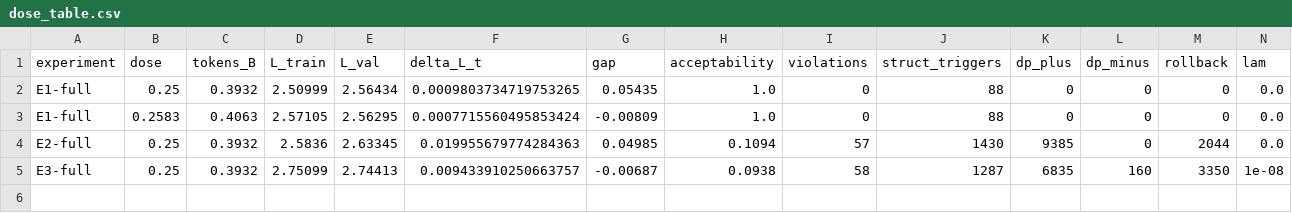
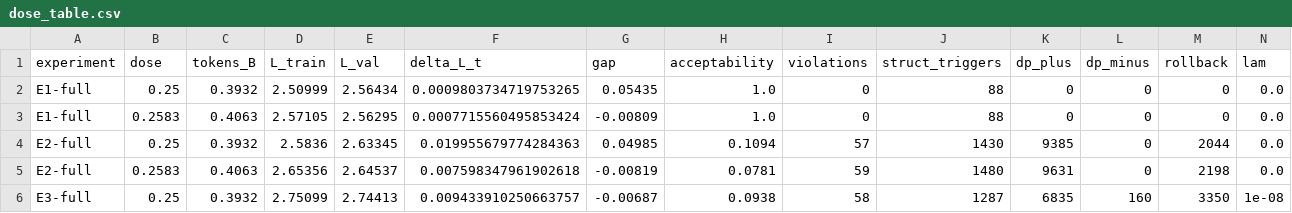
Before and after one commit to renhechi/Gemma-4-4B, a CSV file: docs/results/dose_table.csv, drawn as a sheet; only a part is shown; rows hold the shown columns only; the diff names each change by its address in the sheet, - before the commit and + after, or states it on an @@ line.

Commit message:
records: 2026-11-25 12:33 E1-full E2-full E3-full (E3 step 2500)

```diff
--- a/docs/results/dose_table.csv
+++ b/docs/results/dose_table.csv
+row 5: E2-full | 0.2583 | 0.4063 | 2.65356 | 2.64537 | 0.007598347961902618 | -0.00819 | 0.0781 | 59 | 1480 | 9631 | 0 | 2198 | 0.0
```
Also changed, not shown: 6 other files.
